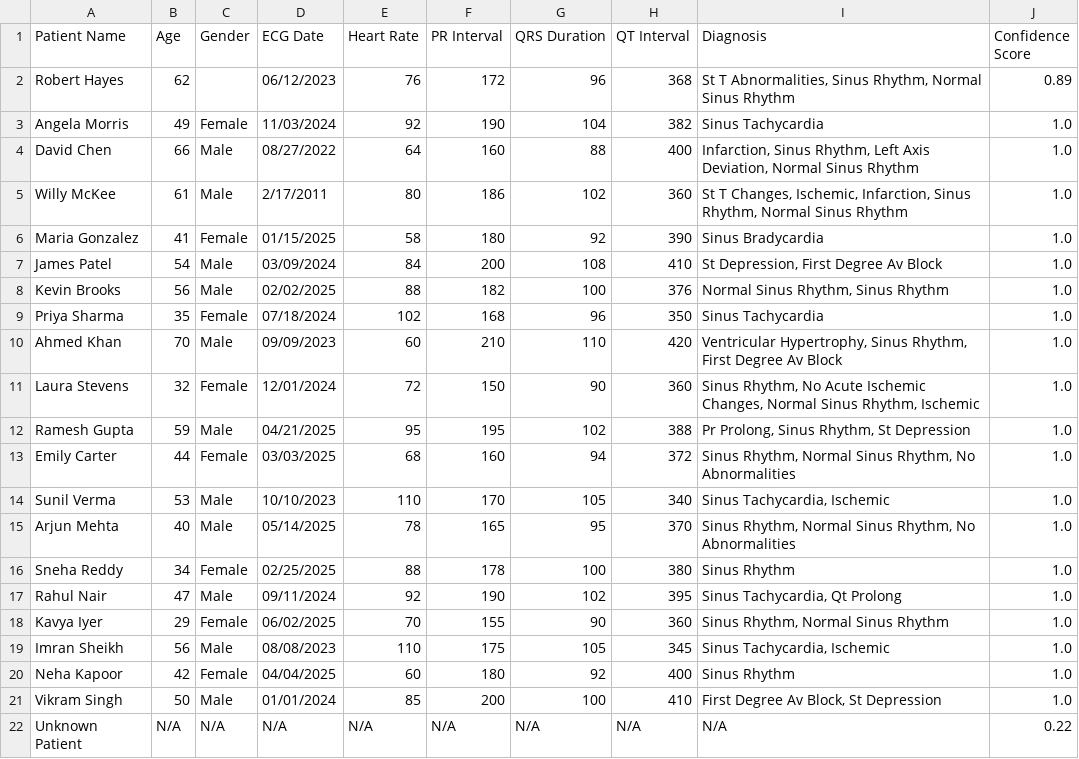
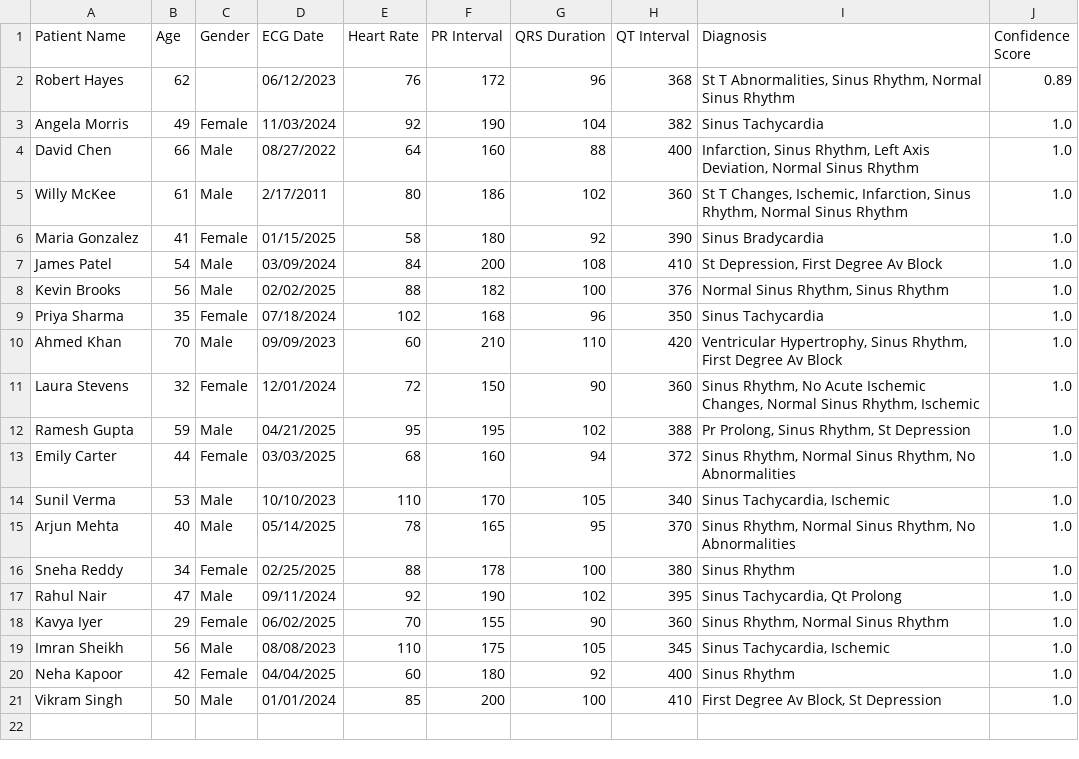
Before and after one commit to SuzaanAhmed/Smart-Cardiology-Document-Processing, a CSV file: Modules/Mod1/outputs/results.csv, drawn as a sheet.

Commit message:
small change

```diff
--- a/Modules/Mod1/outputs/results.csv
+++ b/Modules/Mod1/outputs/results.csv
@@ -21,2 +21 @@ Neha Kapoor,42,Female,04/04/2025,60,180,92,400,Sinus Rhythm,1.0
 Vikram Singh,50,Male,01/01/2024,85,200,100,410,"First Degree Av Block, St Depression",1.0
-Unknown Patient,N/A,N/A,N/A,N/A,N/A,N/A,N/A,N/A,0.22
```
